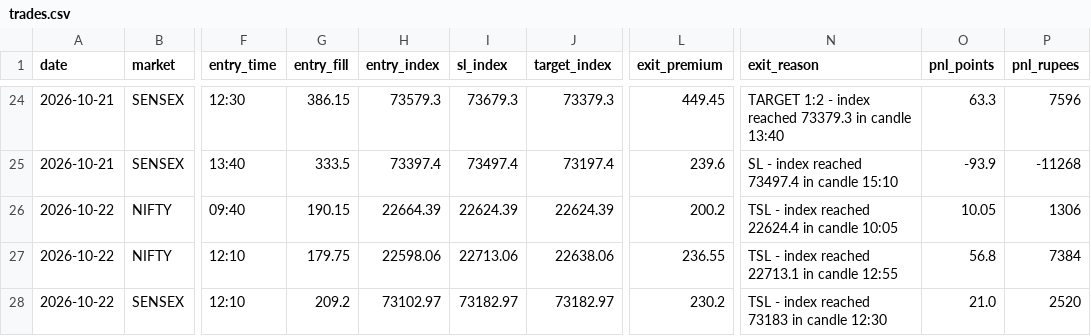
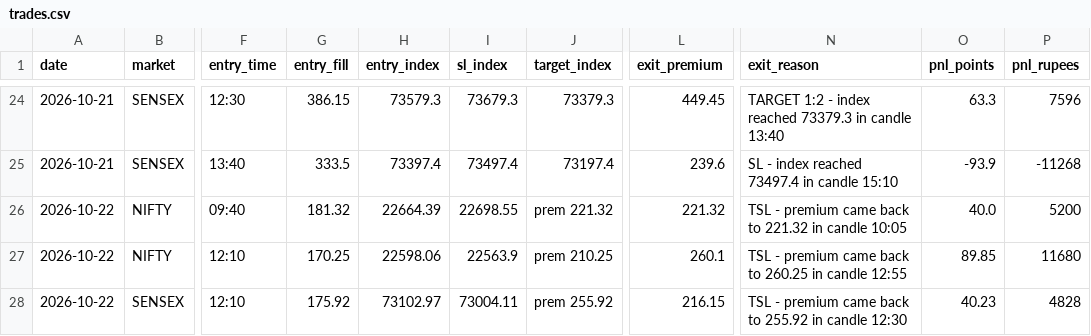
Before and after one commit to Jdingara/share_market_bava, a CSV file: history/orb/trades.csv, drawn as a sheet; only a part is shown, gaps mark what is left out; the diff names each change by its address in the sheet, - before the commit and + after, or states it on an @@ line.

Commit message:
2026-10-22 orb history (paper, premium target)

```diff
--- a/history/orb/trades.csv
+++ b/history/orb/trades.csv
-G26 (entry_fill): 190.15
+G26 (entry_fill): 181.32
-I26 (sl_index): 22624.39
+I26 (sl_index): 22698.55
-J26 (target_index): 22624.39
+J26 (target_index): prem 221.32
-L26 (exit_premium): 200.2
+L26 (exit_premium): 221.32
-N26 (exit_reason): TSL - index reached 22624.4 in candle…
+N26 (exit_reason): TSL - premium came back to 221.32 in candle…
-O26 (pnl_points): 10.05
+O26 (pnl_points): 40.0
-P26 (pnl_rupees): 1306
+P26 (pnl_rupees): 5200
-G27 (entry_fill): 179.75
+G27 (entry_fill): 170.25
-I27 (sl_index): 22713.06
+I27 (sl_index): 22563.9
-J27 (target_index): 22638.06
+J27 (target_index): prem 210.25
-L27 (exit_premium): 236.55
+L27 (exit_premium): 260.1
-N27 (exit_reason): TSL - index reached 22713.1 in candle…
+N27 (exit_reason): TSL - premium came back to 260.25 in candle…
-O27 (pnl_points): 56.8
+O27 (pnl_points): 89.85
-P27 (pnl_rupees): 7384
+P27 (pnl_rupees): 11680
-G28 (entry_fill): 209.2
+G28 (entry_fill): 175.92
-I28 (sl_index): 73182.97
+I28 (sl_index): 73004.11
-J28 (target_index): 73182.97
+J28 (target_index): prem 255.92
-L28 (exit_premium): 230.2
+L28 (exit_premium): 216.15
-N28 (exit_reason): TSL - index reached 73183 in candle 12:30
+N28 (exit_reason): TSL - premium came back to 255.92 in candle 12:30
-O28 (pnl_points): 21.0
+O28 (pnl_points): 40.23
-P28 (pnl_rupees): 2520
+P28 (pnl_rupees): 4828
```
Also changed, not shown: history/orb/days.csv, 1 other file.
